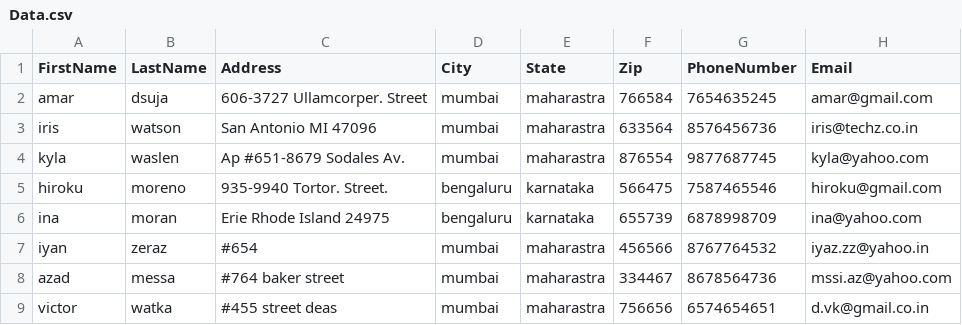
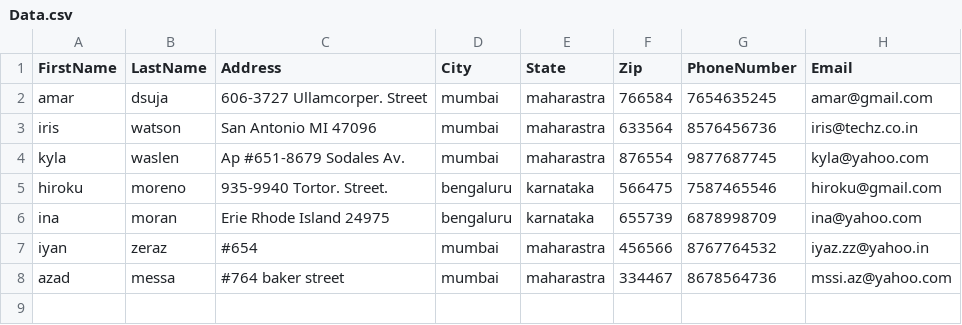
Before and after one commit to victorsingha/Address-Book, a CSV file: Address-Book/Data.csv, drawn as a sheet.

Commit message:
data delete

```diff
--- a/Address-Book/Data.csv
+++ b/Address-Book/Data.csv
@@ -8,2 +8 @@ iyan,zeraz,#654,mumbai,maharastra,456566,8767764532,iyaz.zz@yahoo.in
 azad,messa,#764 baker street,mumbai,maharastra,334467,8678564736,mssi.az@yahoo.com
-victor,watka,#455 street deas,mumbai,maharastra,756656,6574654651,d.vk@gmail.co.in
```
Also changed, not shown: 2 other files.
